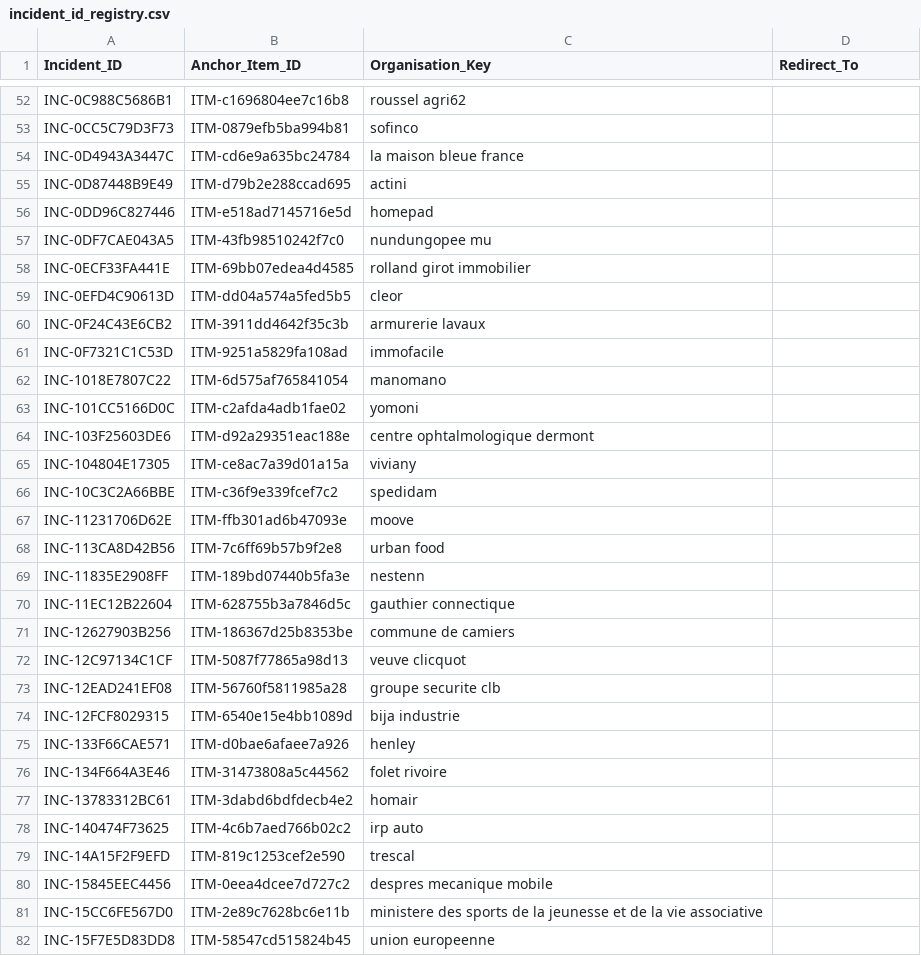
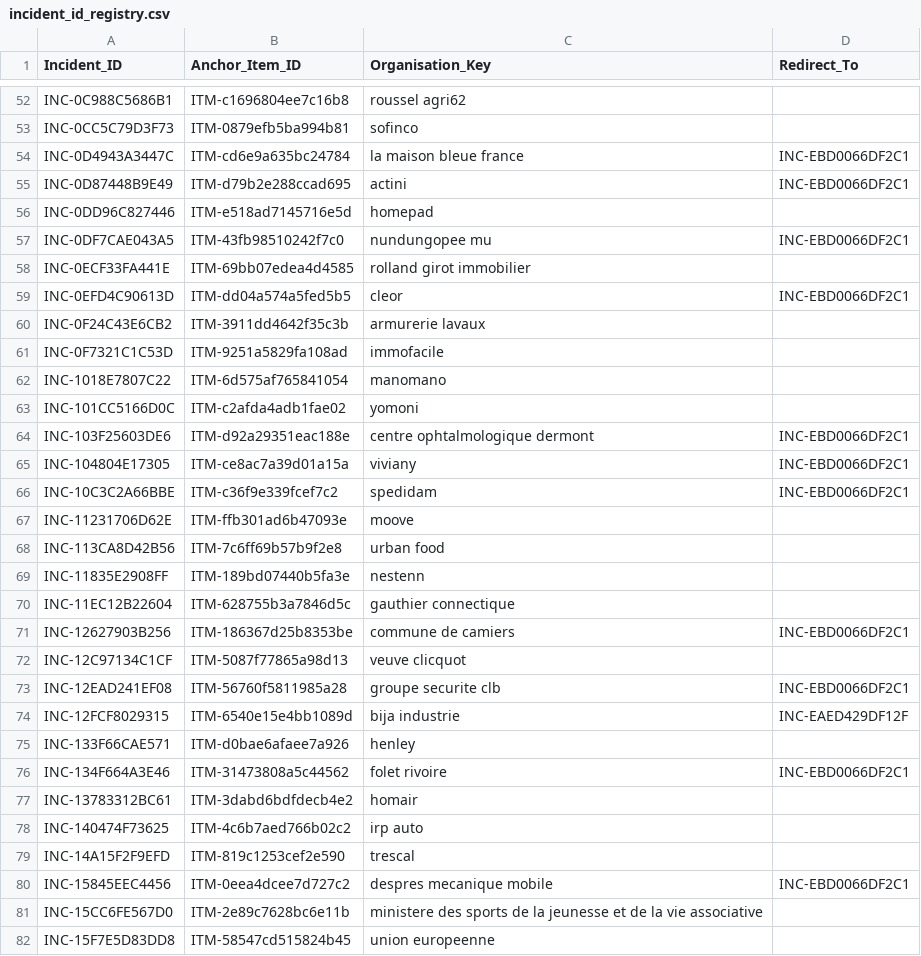
Before and after one commit to Ya7o/Cyberwatch, a CSV file: data/incident_id_registry.csv, drawn as a sheet; only a part is shown, gaps mark what is left out; the diff covers the shown part only.

```diff
--- a/data/incident_id_registry.csv
+++ b/data/incident_id_registry.csv
@@ -53,8 +53,8 @@ INC-0C988C5686B1,ITM-c1696804ee7c16b8,roussel agri62,
 INC-0CC5C79D3F73,ITM-0879efb5ba994b81,sofinco,
-INC-0D4943A3447C,ITM-cd6e9a635bc24784,la maison bleue france,
-INC-0D87448B9E49,ITM-d79b2e288ccad695,actini,
+INC-0D4943A3447C,ITM-cd6e9a635bc24784,la maison bleue france,INC-EBD0066DF2C1
+INC-0D87448B9E49,ITM-d79b2e288ccad695,actini,INC-EBD0066DF2C1
 INC-0DD96C827446,ITM-e518ad7145716e5d,homepad,
-INC-0DF7CAE043A5,ITM-43fb98510242f7c0,nundungopee mu,
+INC-0DF7CAE043A5,ITM-43fb98510242f7c0,nundungopee mu,INC-EBD0066DF2C1
 INC-0ECF33FA441E,ITM-69bb07edea4d4585,rolland girot immobilier,
-INC-0EFD4C90613D,ITM-dd04a574a5fed5b5,cleor,
+INC-0EFD4C90613D,ITM-dd04a574a5fed5b5,cleor,INC-EBD0066DF2C1
 INC-0F24C43E6CB2,ITM-3911dd4642f35c3b,armurerie lavaux,
@@ -63,5 +63,5 @@ INC-1018E7807C22,ITM-6d575af765841054,manomano,
 INC-101CC5166D0C,ITM-c2afda4adb1fae02,yomoni,
-INC-103F25603DE6,ITM-d92a29351eac188e,centre ophtalmologique dermont,
-INC-104804E17305,ITM-ce8ac7a39d01a15a,viviany,
-INC-10C3C2A66BBE,ITM-c36f9e339fcef7c2,spedidam,
+INC-103F25603DE6,ITM-d92a29351eac188e,centre ophtalmologique dermont,INC-EBD0066DF2C1
+INC-104804E17305,ITM-ce8ac7a39d01a15a,viviany,INC-EBD0066DF2C1
+INC-10C3C2A66BBE,ITM-c36f9e339fcef7c2,spedidam,INC-EBD0066DF2C1
 INC-11231706D62E,ITM-ffb301ad6b47093e,moove,
@@ -70,8 +70,8 @@ INC-11835E2908FF,ITM-189bd07440b5fa3e,nestenn,
 INC-11EC12B22604,ITM-628755b3a7846d5c,gauthier connectique,
-INC-12627903B256,ITM-186367d25b8353be,commune de camiers,
+INC-12627903B256,ITM-186367d25b8353be,commune de camiers,INC-EBD0066DF2C1
 INC-12C97134C1CF,ITM-5087f77865a98d13,veuve clicquot,
-INC-12EAD241EF08,ITM-56760f5811985a28,groupe securite clb,
-INC-12FCF8029315,ITM-6540e15e4bb1089d,bija industrie,
+INC-12EAD241EF08,ITM-56760f5811985a28,groupe securite clb,INC-EBD0066DF2C1
+INC-12FCF8029315,ITM-6540e15e4bb1089d,bija industrie,INC-EAED429DF12F
 INC-133F66CAE571,ITM-d0bae6afaee7a926,henley,
-INC-134F664A3E46,ITM-31473808a5c44562,folet rivoire,
+INC-134F664A3E46,ITM-31473808a5c44562,folet rivoire,INC-EBD0066DF2C1
 INC-13783312BC61,ITM-3dabd6bdfdecb4e2,homair,
@@ -79,3 +79,3 @@ INC-140474F73625,ITM-4c6b7aed766b02c2,irp auto,
 INC-14A15F2F9EFD,ITM-819c1253cef2e590,trescal,
-INC-15845EEC4456,ITM-0eea4dcee7d727c2,despres mecanique mobile,
+INC-15845EEC4456,ITM-0eea4dcee7d727c2,despres mecanique mobile,INC-EBD0066DF2C1
 INC-15CC6FE567D0,ITM-2e89c7628bc6e11b,ministere des sports de la jeunesse et de la vie associative,
```
Also changed, not shown: 142 edited cells elsewhere in this file, data/items.csv, data/organisation_sector_registry.csv, 24 other files.
